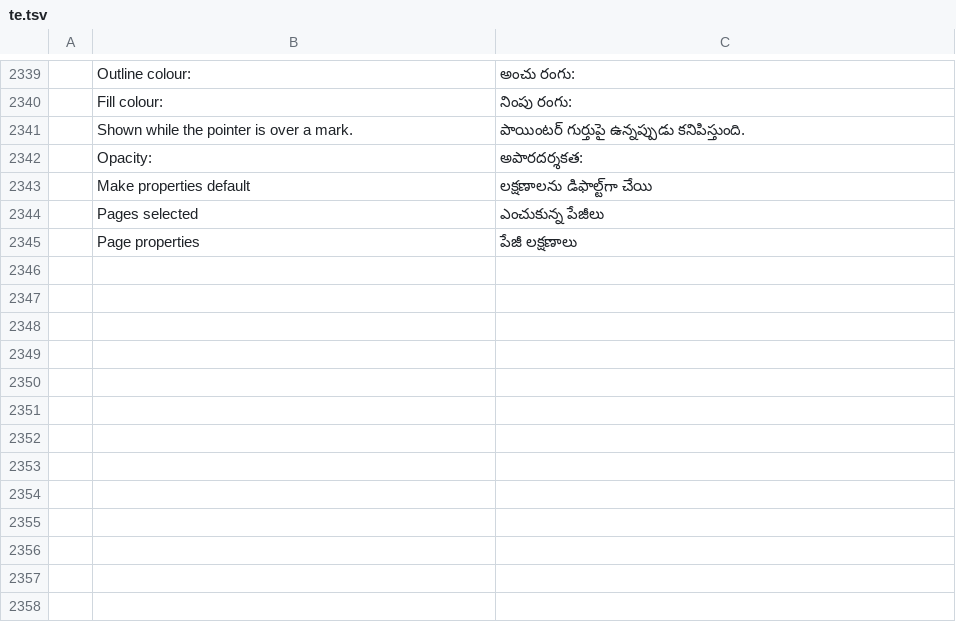
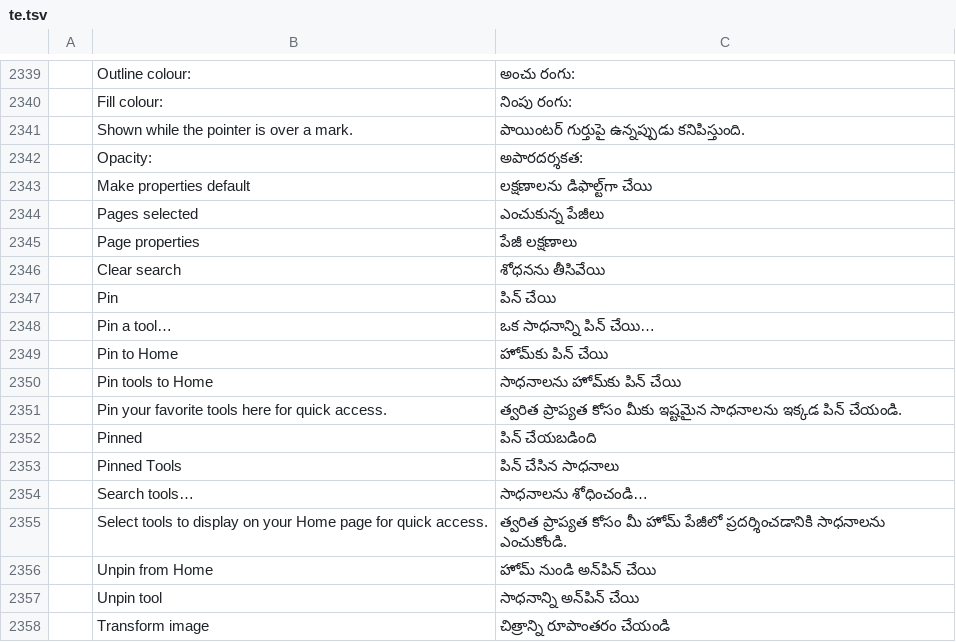
Before and after one commit to Combiler01/pdfcraft, a TSV file: crates/ui-egui/src/i18n/te.tsv, drawn as a sheet; only a part is shown, gaps mark what is left out; the diff names each change by its address in the sheet, - before the commit and + after, or states it on an @@ line.

```diff
--- a/crates/ui-egui/src/i18n/te.tsv
+++ b/crates/ui-egui/src/i18n/te.tsv
+row 2346:  | Clear search | శోధనను తీసివేయి
+row 2347:  | Pin | పిన్ చేయి
+row 2348:  | Pin a tool… | ఒక సాధనాన్ని పిన్ చేయి…
+row 2349:  | Pin to Home | హోమ్‌కు పిన్ చేయి
+row 2350:  | Pin tools to Home | సాధనాలను హోమ్‌కు పిన్ చేయి
+row 2351:  | Pin your favorite tools here for quick access. | త్వరిత ప్రాప్యత కోసం మీకు ఇష్టమైన సాధనాలను ఇక్కడ పిన్ చేయండి.
+row 2352:  | Pinned | పిన్ చేయబడింది
+row 2353:  | Pinned Tools | పిన్ చేసిన సాధనాలు
+row 2354:  | Search tools… | సాధనాలను శోధించండి…
+row 2355:  | Select tools to display on your Home page for quick access. | త్వరిత ప్రాప్యత కోసం మీ హోమ్ పేజీలో ప్రదర్శించడానికి సాధనాలను ఎంచుకోండి.
+row 2356:  | Unpin from Home | హోమ్ నుండి అన్‌పిన్ చేయి
+row 2357:  | Unpin tool | సాధనాన్ని అన్‌పిన్ చేయి
+row 2358:  | Transform image | చిత్రాన్ని రూపాంతరం చేయండి
```
Also changed, not shown: crates/ui-egui/src/i18n/bg.tsv, crates/ui-egui/src/i18n/el.tsv, 57 other files.
